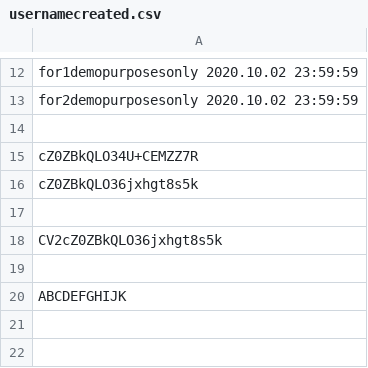
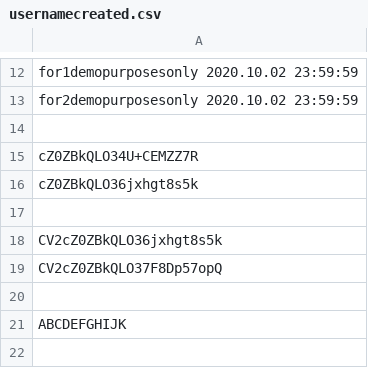
Before and after one commit to infotechniques/infotechniques.github.io, a CSV file: usernamecreated.csv, drawn as a sheet; only a part is shown, gaps mark what is left out; the shorter side is filled out with more unchanged rows.

Commit message:
Update usernamecreated.csv

```diff
--- a/usernamecreated.csv
+++ b/usernamecreated.csv
@@ -18,2 +18,3 @@ cZ0ZBkQLO36jxhgt8s5k
 CV2cZ0ZBkQLO36jxhgt8s5k
+CV2cZ0ZBkQLO37F8Dp57opQ
 
```
